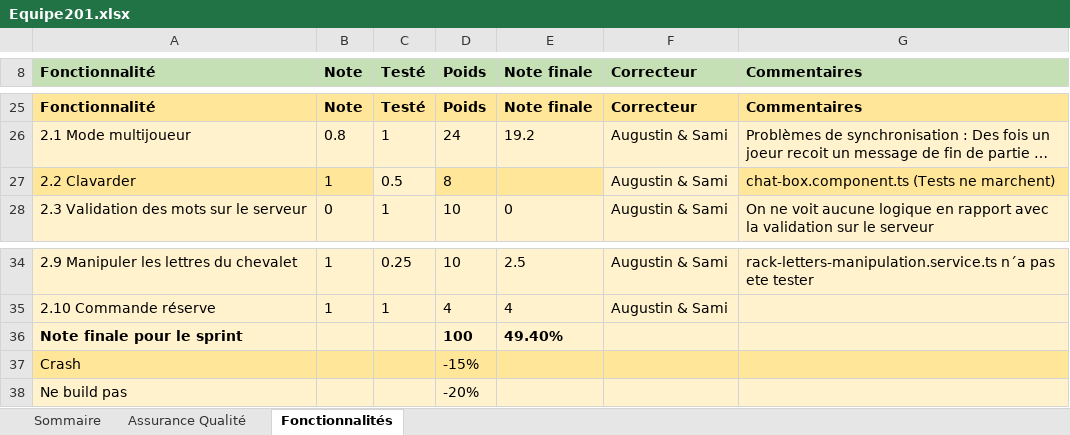
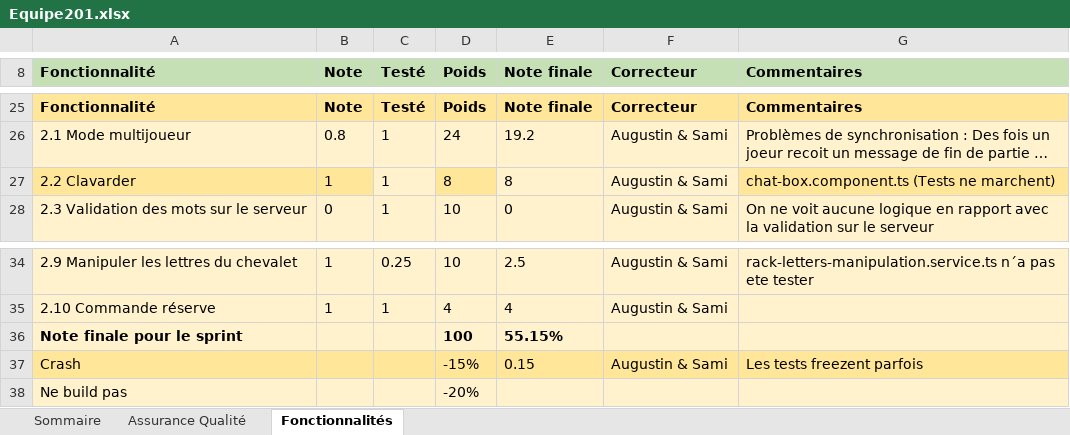
Before and after one commit to yazid002/Scrabble-project, an Excel workbook: Equipe201.xlsx, sheet Fonctionnalités, drawn as a sheet; only a part is shown, gaps mark what is left out; long unchanged cells end in …; values as stored, in another font and other column widths than the file's, no borders; the diff names each change by its address in the sheet, - before the commit and + after, or states it on an @@ line.

Commit message:
Rectification de la note du sprint 2

```diff
--- a/Equipe201.xlsx (sheet Fonctionnalités)
+++ b/Equipe201.xlsx (sheet Fonctionnalités)
-C27 (Testé): 0.5
+C27 (Testé): 1
-E27 (Note finale): (empty)
+E27 (Note finale): 8
-E27 fill: #FFE699
+E27 fill: #FFF2CC
-E36 (Note finale): 49.40%
+E36 (Note finale): 55.15%
-E37 (Note finale): (empty)
+E37 (Note finale): 0.15
-F37 (Correcteur): (empty)
+F37 (Correcteur): Augustin & Sami
-G37 (Commentaires): (empty)
+G37 (Commentaires): Les tests freezent parfois
```
Also changed, not shown: sheet Sommaire.
